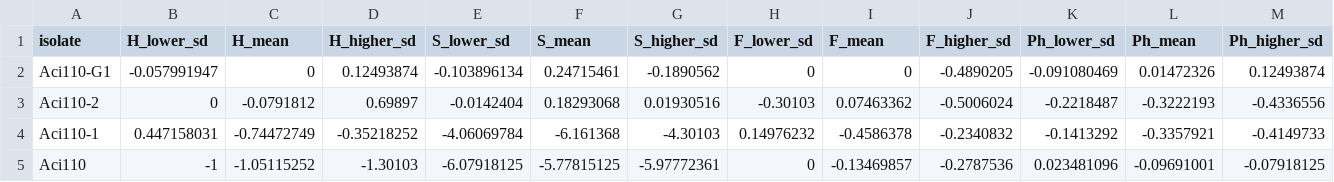
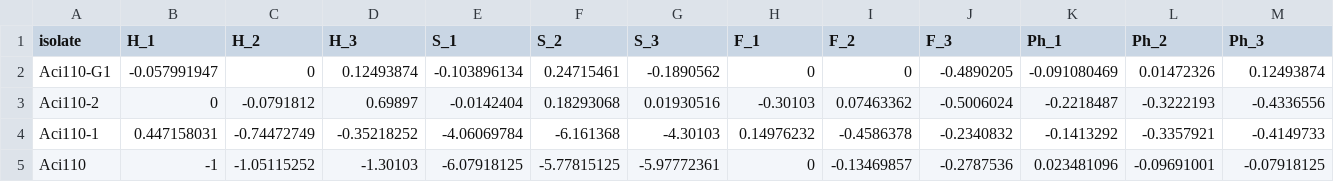
Before and after one commit to barizona/Aci_project_scripts, a TSV file: Figure_6/input/Fig6E_Phage_adsorption_assay.tsv, drawn as a sheet.

```diff
--- a/Figure_6/input/Fig6E_Phage_adsorption_assay.tsv
+++ b/Figure_6/input/Fig6E_Phage_adsorption_assay.tsv
@@ -1,2 +1,2 @@
-isolate	H_lower_sd	H_mean	H_higher_sd	S_lower_sd	S_mean	S_higher_sd	F_lower_sd	F_mean	F_higher_sd	Ph_lower_sd	Ph_mean	Ph_higher_sd
+isolate	H_1	H_2	H_3	S_1	S_2	S_3	F_1	F_2	F_3	Ph_1	Ph_2	Ph_3
 Aci110-G1	-0.057991947	0	0.12493874	-0.103896134	0.24715461	-0.1890562	0	0	-0.4890205	-0.091080469	0.01472326	0.12493874
```
Also changed, not shown: 8 other files.
